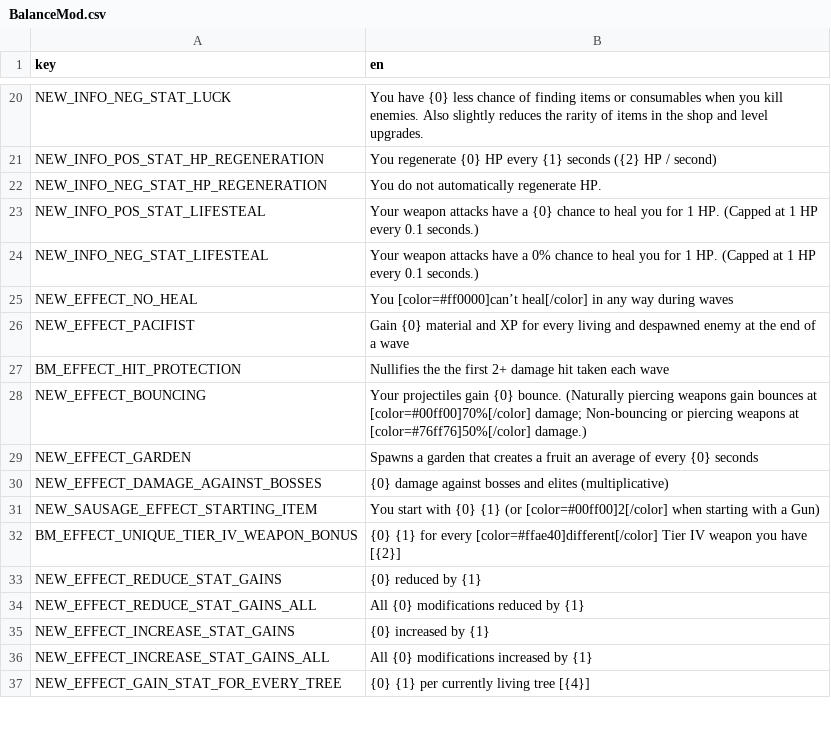
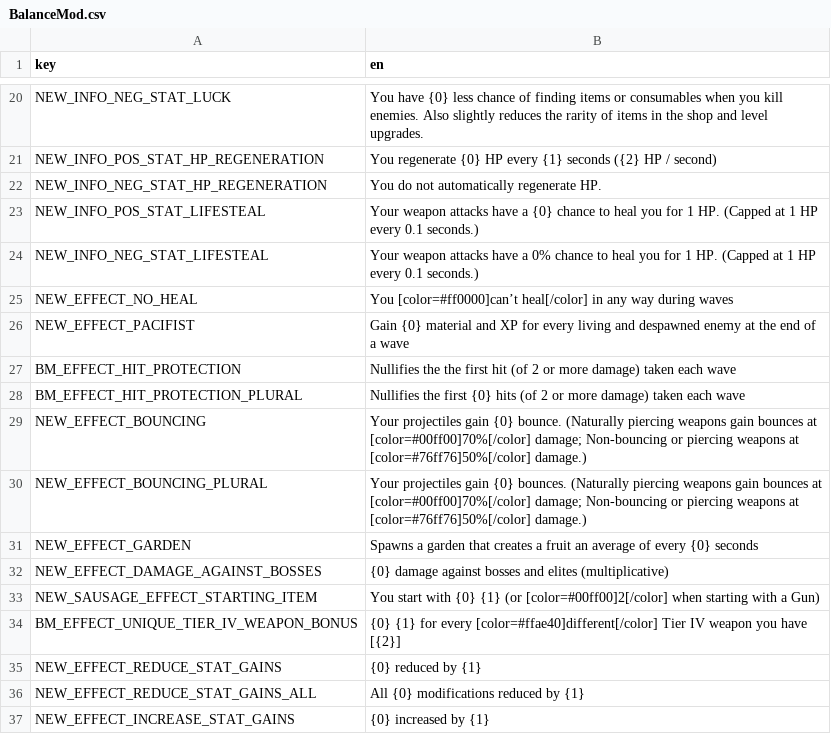
Before and after one commit to DarkTwinge/Brotato-BalanceMod, a CSV file: translations/BalanceMod.csv, drawn as a sheet; only a part is shown, gaps mark what is left out; the shorter side is filled out with more unchanged rows.

Commit message:
2.1.5: Bugfixed some text errors when certain items were cursed (e.g. Fairy's counter); Eyepatch costs more but comes with more Crit; Cacti Club base projectile damage 1->2; Thief Daggers no longer start with 2 Knockback; Angry Stargazer speed slightly higher; Minor rework of Pencil; Minor buff for Tea; Minor tweaks to: Alien Tongue, Cute Monkey, Helmet, Mutation, Lure, Bowler Hat, Tardigrade, Vig Ring, Wheat, Wandering Bot, Diploma, Bone Dice, Sunken Bell, Ghost Flint, Baby; Addition King starting weapon options

```diff
--- a/translations/BalanceMod.csv
+++ b/translations/BalanceMod.csv
@@ -26,4 +26,6 @@ NEW_EFFECT_NO_HEAL,You [color=#ff0000]can’t heal[/color] in any way during wav
 NEW_EFFECT_PACIFIST,Gain {0} material and XP for every living and despawned enemy at the end of a wave
-BM_EFFECT_HIT_PROTECTION,Nullifies the the first 2+ damage hit taken each wave
+BM_EFFECT_HIT_PROTECTION,Nullifies the the first hit (of 2 or more damage) taken each wave
+BM_EFFECT_HIT_PROTECTION_PLURAL,"Nullifies the first {0} hits (of 2 or more damage) taken each wave"
 NEW_EFFECT_BOUNCING,Your projectiles gain {0} bounce.  (Naturally piercing weapons gain bounces at [color=#00ff00]70%[/color] damage; Non-bouncing or piercing weapons at [color=#76ff76]50%[/color] damage.)
+NEW_EFFECT_BOUNCING_PLURAL,Your projectiles gain {0} bounces.  (Naturally piercing weapons gain bounces at [color=#00ff00]70%[/color] damage; Non-bouncing or piercing weapons at [color=#76ff76]50%[/color] damage.)
 NEW_EFFECT_GARDEN,Spawns a garden that creates a fruit an average of every {0} seconds
```
Also changed, not shown: 9 other files.
